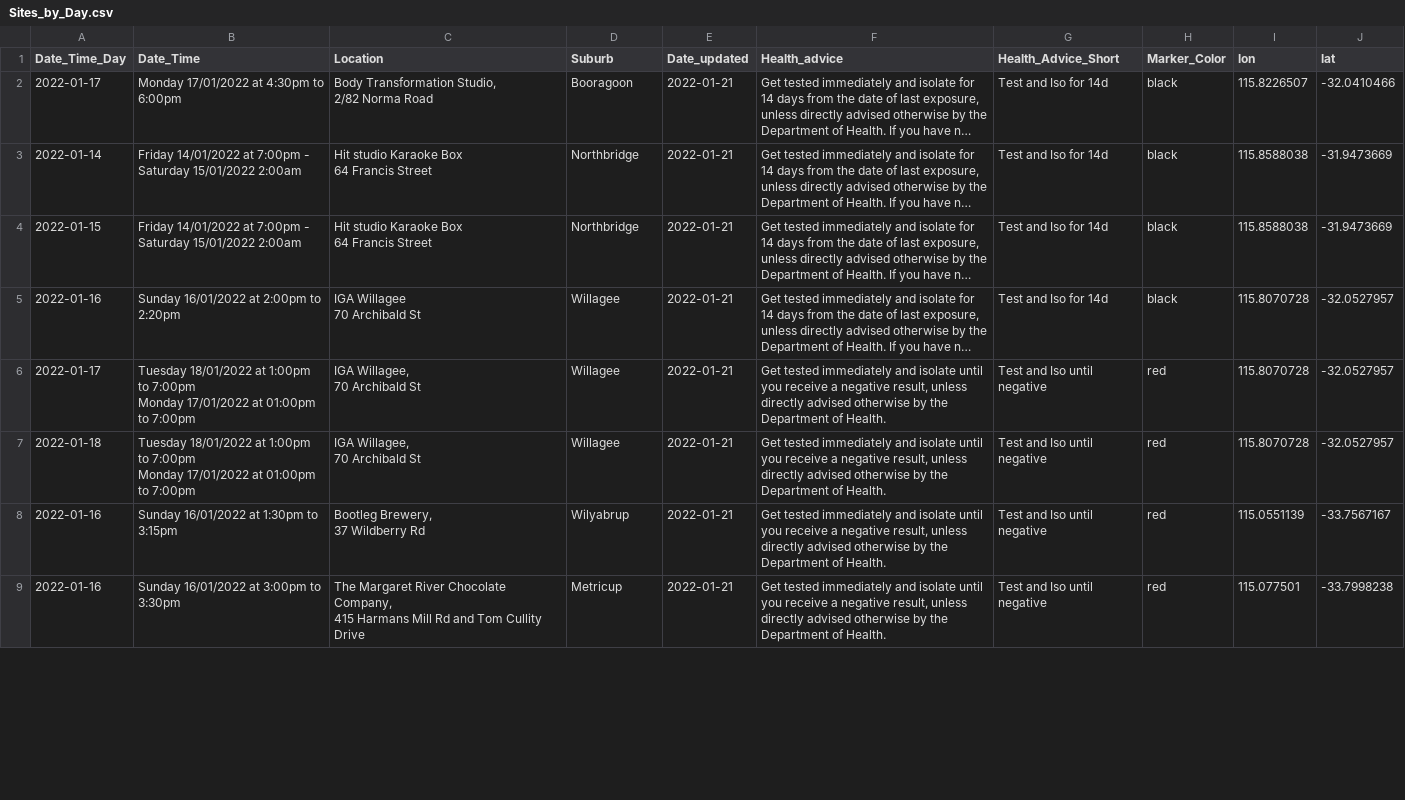
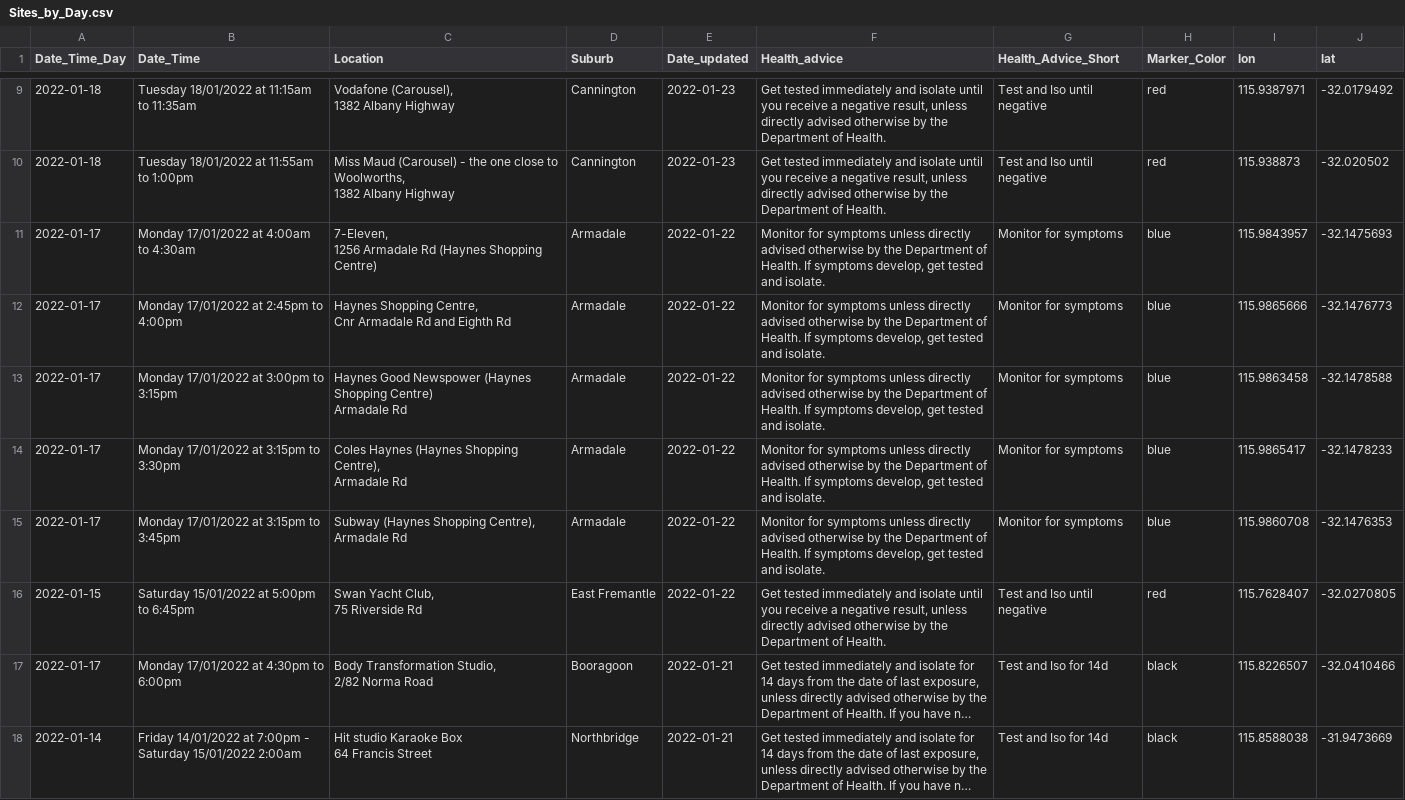
Before and after one commit to pli9/wacovid, a CSV file: data/Sites_by_Day.csv, drawn as a sheet; only a part is shown, gaps mark what is left out; the shorter side is filled out with more unchanged rows; long unchanged cells end in …; ↵ is a line break in a cell; the diff covers the shown part only; the diff names each change by its address in the sheet, - before the commit and + after, or states it on an @@ line.

```diff
--- a/data/Sites_by_Day.csv
+++ b/data/Sites_by_Day.csv
+row 9: 2022-01-18 | Tuesday 18/01/2022 at 11:15am to 11:35am | Vodafone (Carousel), ↵ 1382 Albany Highway | Cannington | 2022-01-23 | Get tested immediately and isolate until you receive a negative result, unless directly advised otherwise by the Department of Health. | Test and Iso until negative | red | 115.9387971 | -32.0179492
+row 10: 2022-01-18 | Tuesday 18/01/2022 at 11:55am to 1:00pm | Miss Maud (Carousel) - the one close to Woolworths, ↵ 1382 Albany Highway | Cannington | 2022-01-23 | Get tested immediately and isolate until you receive a negative result, unless directly advised otherwise by the Department of Health. | Test and Iso until negative | red | 115.938873 | -32.020502
+row 11: 2022-01-17 | Monday 17/01/2022 at 4:00am to 4:30am | 7-Eleven, ↵ 1256 Armadale Rd (Haynes Shopping Centre) | Armadale | 2022-01-22 | Monitor for symptoms unless directly advised otherwise by the Department of Health. If symptoms develop, get tested and isolate. | Monitor for symptoms | blue | 115.9843957 | -32.1475693
+row 12: 2022-01-17 | Monday 17/01/2022 at 2:45pm to 4:00pm | Haynes Shopping Centre, ↵ Cnr Armadale Rd and Eighth Rd | Armadale | 2022-01-22 | Monitor for symptoms unless directly advised otherwise by the Department of Health. If symptoms develop, get tested and isolate. | Monitor for symptoms | blue | 115.9865666 | -32.1476773
+row 13: 2022-01-17 | Monday 17/01/2022 at 3:00pm to 3:15pm | Haynes Good Newspower (Haynes Shopping Centre) ↵ Armadale Rd | Armadale | 2022-01-22 | Monitor for symptoms unless directly advised otherwise by the Department of Health. If symptoms develop, get tested and isolate. | Monitor for symptoms | blue | 115.9863458 | -32.1478588
+row 14: 2022-01-17 | Monday 17/01/2022 at 3:15pm to 3:30pm | Coles Haynes (Haynes Shopping Centre), ↵ Armadale Rd | Armadale | 2022-01-22 | Monitor for symptoms unless directly advised otherwise by the Department of Health. If symptoms develop, get tested and isolate. | Monitor for symptoms | blue | 115.9865417 | -32.1478233
+row 15: 2022-01-17 | Monday 17/01/2022 at 3:15pm to 3:45pm | Subway (Haynes Shopping Centre), ↵ Armadale Rd | Armadale | 2022-01-22 | Monitor for symptoms unless directly advised otherwise by the Department of Health. If symptoms develop, get tested and isolate. | Monitor for symptoms | blue | 115.9860708 | -32.1476353
+row 16: 2022-01-15 | Saturday 15/01/2022 at 5:00pm to 6:45pm | Swan Yacht Club, ↵ 75 Riverside Rd | East Fremantle | 2022-01-22 | Get tested immediately and isolate until you receive a negative result, unless directly advised otherwise by the Department of Health. | Test and Iso until negative | red | 115.7628407 | -32.0270805
```
Also changed, not shown: 7 added rows, 3 moved rows and 8 edited cells elsewhere in this file, data/Sites.csv, 5 other files.
